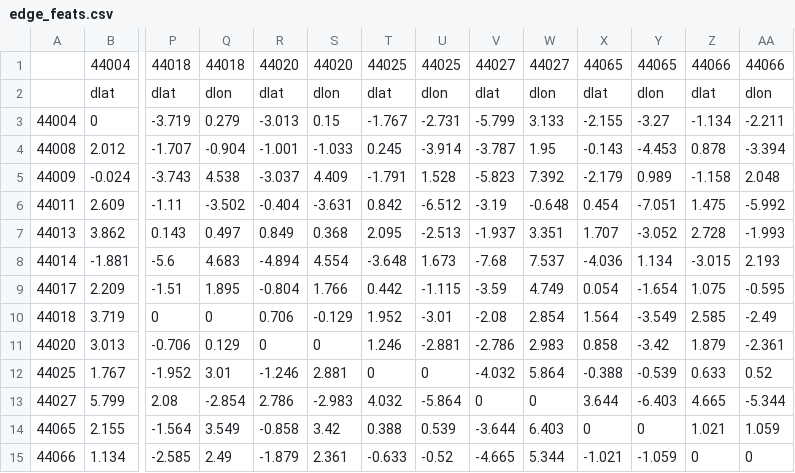
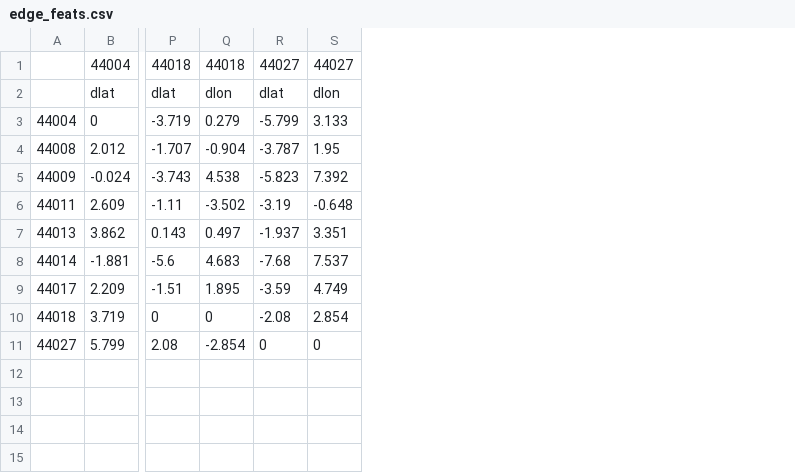
Before and after one commit to nathan-preuss/FFTransformer_SYSEN6888, a CSV file: dataset_example/WindData/dataset/edge_feats.csv, drawn as a sheet; only a part is shown, gaps mark what is left out; rows hold the shown columns only; the diff names each change by its address in the sheet, - before the commit and + after, or states it on an @@ line.

Commit message:
new dataset with 9 stations

```diff
--- a/dataset_example/WindData/dataset/edge_feats.csv
+++ b/dataset_example/WindData/dataset/edge_feats.csv
-column R, rows 1-10: 44020 | dlat | -3.013 | -1.001 | -3.037 | -0.404 | 0.849 | -4.894 | -0.804 | 0.706; row 13: 2.786
-column S, rows 1-10: 44020 | dlon | 0.15 | -1.033 | 4.409 | -3.631 | 0.368 | 4.554 | 1.766 | -0.129; row 13: -2.983
-column T, rows 1-10: 44025 | dlat | -1.767 | 0.245 | -1.791 | 0.842 | 2.095 | -3.648 | 0.442 | 1.952; row 13: 4.032
-column U, rows 1-10: 44025 | dlon | -2.731 | -3.914 | 1.528 | -6.512 | -2.513 | 1.673 | -1.115 | -3.01; row 13: -5.864
-column X, rows 1-10: 44065 | dlat | -2.155 | -0.143 | -2.179 | 0.454 | 1.707 | -4.036 | 0.054 | 1.564; row 13: 3.644
-column Y, rows 1-10: 44065 | dlon | -3.27 | -4.453 | 0.989 | -7.051 | -3.052 | 1.134 | -1.654 | -3.549; row 13: -6.403
-column Z, rows 1-10: 44066 | dlat | -1.134 | 0.878 | -1.158 | 1.475 | 2.728 | -3.015 | 1.075 | 2.585; row 13: 4.665
-column AA, rows 1-10: 44066 | dlon | -2.211 | -3.394 | 2.048 | -5.992 | -1.993 | 2.193 | -0.595 | -2.49; row 13: -5.344
-row 11: 44020 | 3.013 | -0.706 | 0.129 | 0 | 0 | 1.246 | -2.881 | -2.786 | 2.983 | 0.858 | -3.42 | 1.879 | -2.361
-row 12: 44025 | 1.767 | -1.952 | 3.01 | -1.246 | 2.881 | 0 | 0 | -4.032 | 5.864 | -0.388 | -0.539 | 0.633 | 0.52
-row 14: 44065 | 2.155 | -1.564 | 3.549 | -0.858 | 3.42 | 0.388 | 0.539 | -3.644 | 6.403 | 0 | 0 | 1.021 | 1.059
-row 15: 44066 | 1.134 | -2.585 | 2.49 | -1.879 | 2.361 | -0.633 | -0.52 | -4.665 | 5.344 | -1.021 | -1.059 | 0 | 0
```
Also changed, not shown: 2 other files.
